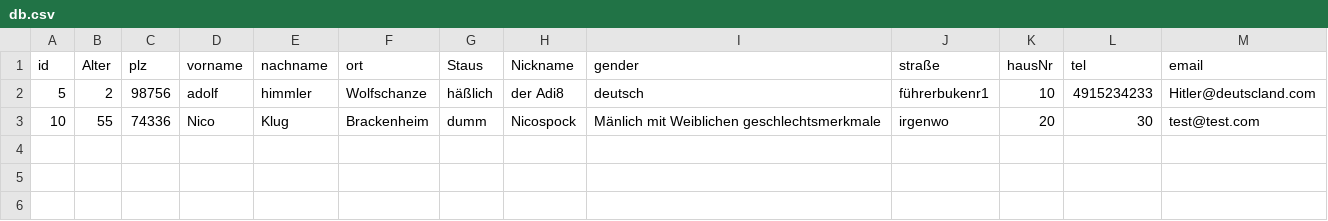
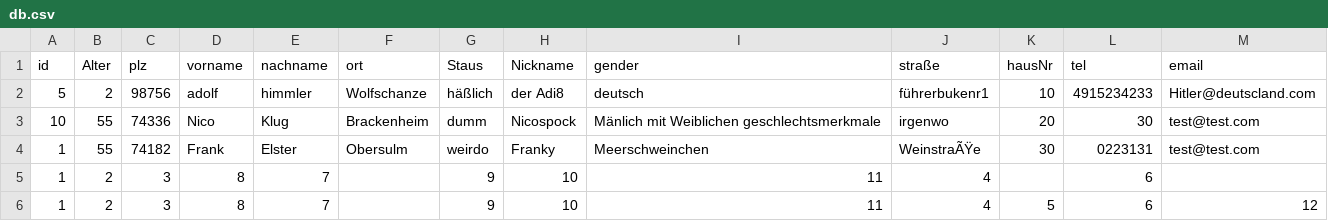
Before and after one commit to Fabi12345678910/GenderNeutralAdressBook, a CSV file: Das Genderneutrale Adressbuch (LGBT)/bin/db.csv, drawn as a sheet; the diff names each change by its address in the sheet, - before the commit and + after, or states it on an @@ line.

```diff
--- a/Das Genderneutrale Adressbuch (LGBT)/bin/db.csv
+++ b/Das Genderneutrale Adressbuch (LGBT)/bin/db.csv
+row 4: 1 | 55 | 74182 | Frank | Elster | Obersulm | weirdo | Franky | Meerschweinchen | WeinstraÃŸe | 30 | 0223131 | test@test.com
+row 5: 1 | 2 | 3 | 8 | 7 |  | 9 | 10 | 11 | 4 |  | 6
+row 6: 1 | 2 | 3 | 8 | 7 |  | 9 | 10 | 11 | 4 | 5 | 6 | 12
```
Also changed, not shown: 2 other files.
